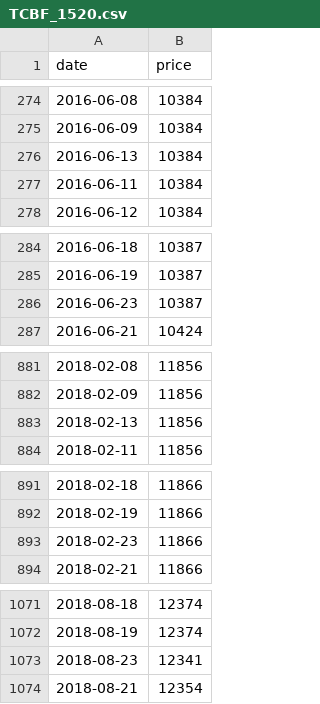
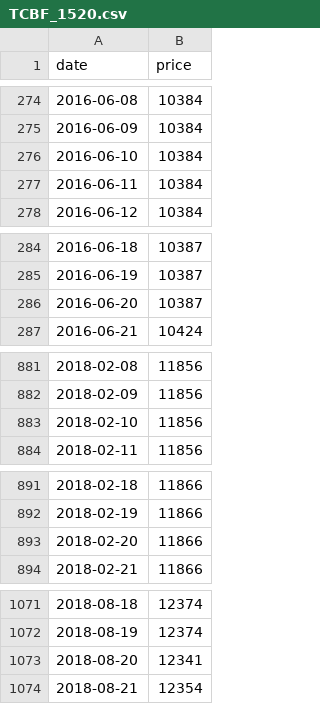
Before and after one commit to vhoanghac/blog, a CSV file: data/TCBF_1520.csv, drawn as a sheet; only a part is shown, gaps mark what is left out.

Commit message:
Quỹ cổ phiếu TCBF _ chỉnh date bị trùng

```diff
--- a/data/TCBF_1520.csv
+++ b/data/TCBF_1520.csv
@@ -275,3 +275,3 @@
 "2016-06-09","10384"
-"2016-06-13","10384"
+"2016-06-10","10384"
 "2016-06-11","10384"
@@ -285,3 +285,3 @@
 "2016-06-19","10387"
-"2016-06-23","10387"
+"2016-06-20","10387"
 "2016-06-21","10424"
@@ -882,3 +882,3 @@
 "2018-02-09","11856"
-"2018-02-13","11856"
+"2018-02-10","11856"
 "2018-02-11","11856"
@@ -892,3 +892,3 @@
 "2018-02-19","11866"
-"2018-02-23","11866"
+"2018-02-20","11866"
 "2018-02-21","11866"
@@ -1072,3 +1072,3 @@
 "2018-08-19","12374"
-"2018-08-23","12341"
+"2018-08-20","12341"
 "2018-08-21","12354"
```
